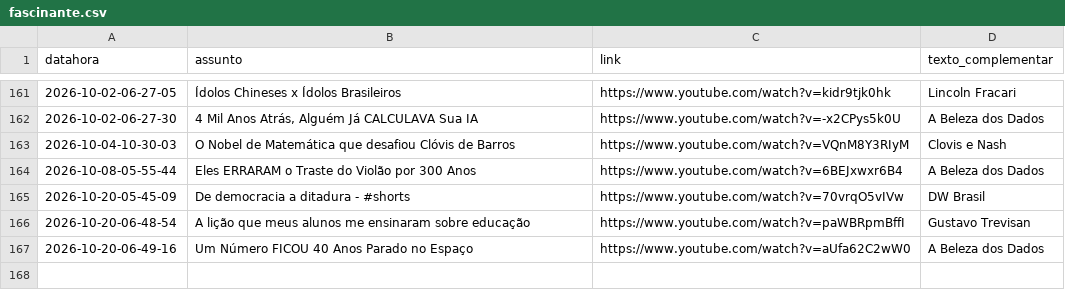
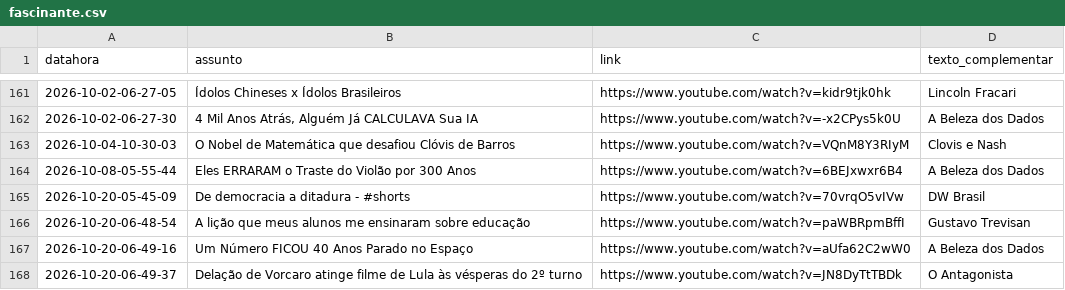
Before and after one commit to rjhalmeman/fascinante, a CSV file: fascinante.csv, drawn as a sheet; only a part is shown, gaps mark what is left out.

Commit message:
Atualização automática via painel web

```diff
--- a/fascinante.csv
+++ b/fascinante.csv
@@ -167 +167,2 @@ datahora;assunto;link;texto_complementar
 2026-10-20-06-49-16;Um Número FICOU 40 Anos Parado no Espaço;https://www.youtube.com/watch?v=aUfa62C2wW0;A Beleza dos Dados
+2026-10-20-06-49-37;Delação de Vorcaro atinge filme de Lula às vésperas do 2º turno;https://www.youtube.com/watch?v=JN8DyTtTBDk;O Antagonista
```
